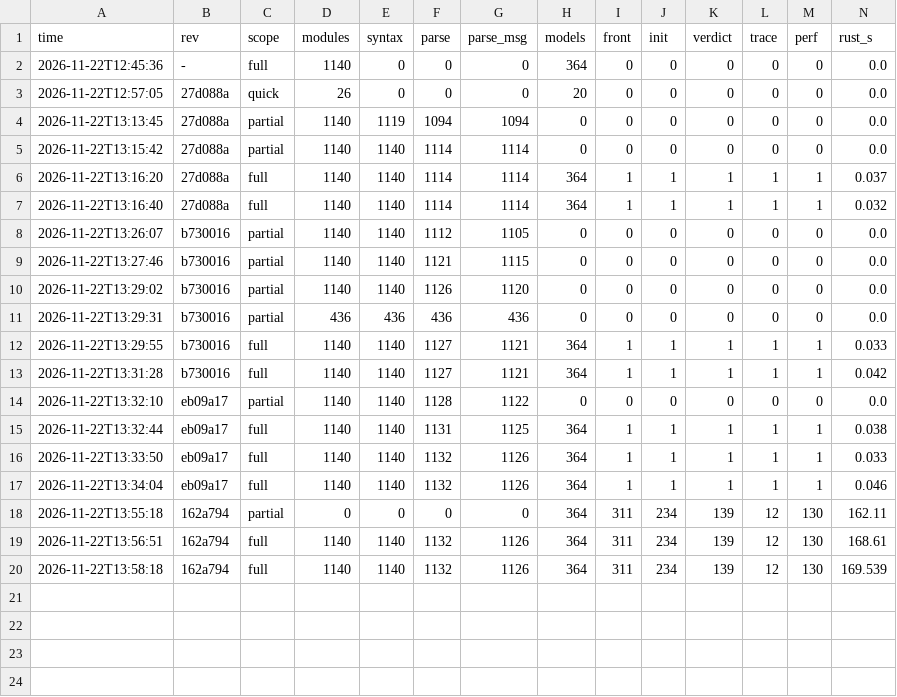
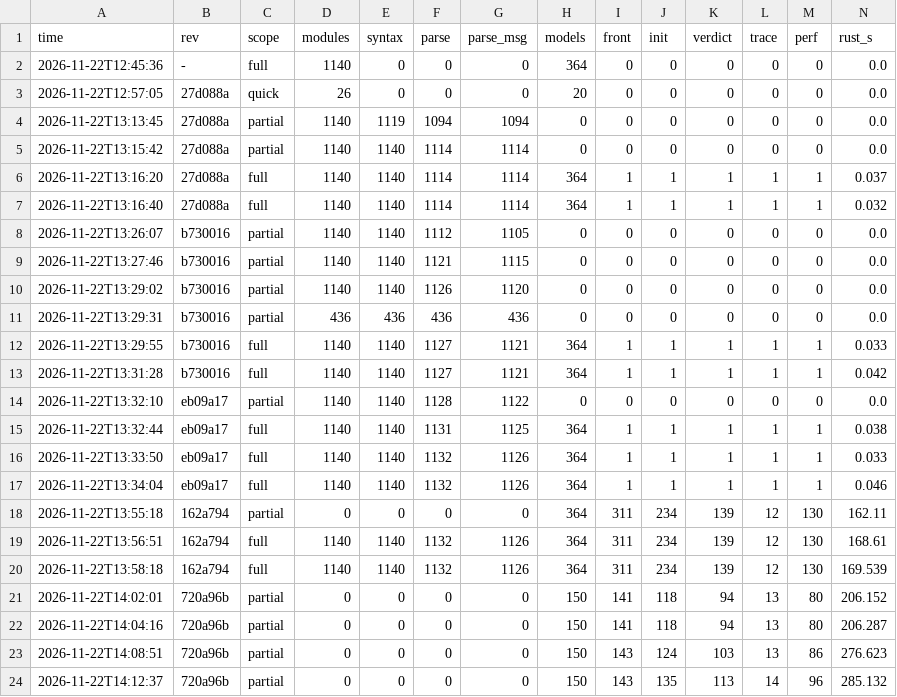
Before and after one commit to taehoon1lee/tla-rs, a CSV file: harness/results/history.csv, drawn as a sheet; only a part is shown; rows hold the shown columns only; the diff names each change by its address in the sheet, - before the commit and + after, or states it on an @@ line.

```diff
--- a/harness/results/history.csv
+++ b/harness/results/history.csv
+row 21: 2026-11-22T14:02:01 | 720a96b | partial | 0 | 0 | 0 | 0 | 150 | 141 | 118 | 94 | 13 | 80 | 206.152
+row 22: 2026-11-22T14:04:16 | 720a96b | partial | 0 | 0 | 0 | 0 | 150 | 141 | 118 | 94 | 13 | 80 | 206.287
+row 23: 2026-11-22T14:08:51 | 720a96b | partial | 0 | 0 | 0 | 0 | 150 | 143 | 124 | 103 | 13 | 86 | 276.623
+row 24: 2026-11-22T14:12:37 | 720a96b | partial | 0 | 0 | 0 | 0 | 150 | 143 | 135 | 113 | 14 | 96 | 285.132
```
Also changed, not shown: 7 other files.
